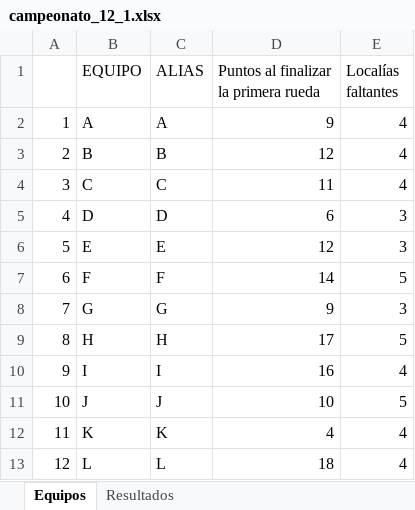
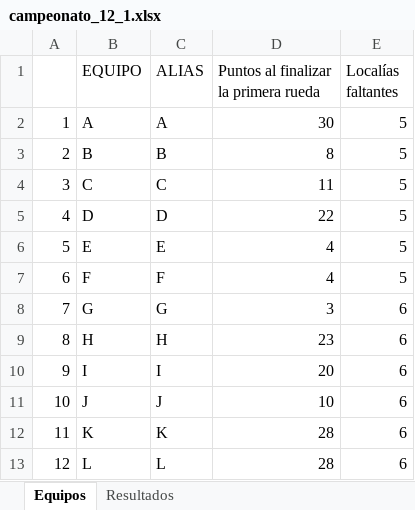
Before and after one commit to fdduarte/calendar-opt, an Excel workbook: data/campeonato_12_1.xlsx, sheet Equipos, drawn as a sheet; values as stored, in another font and other column widths than the file's, no borders; the diff names each change by its address in the sheet, - before the commit and + after, or states it on an @@ line.

```diff
--- a/data/campeonato_12_1.xlsx (sheet Equipos)
+++ b/data/campeonato_12_1.xlsx (sheet Equipos)
-D2: 9
+D2: 30
-E2:E4 (Localías faltantes): 4
+E2:E4 (Localías faltantes): 5
-D3: 12
+D3: 8
-D5: 6
+D5: 22
-E5:E6 (Localías faltantes): 3
+E5:E6 (Localías faltantes): 5
-D6: 12
+D6: 4
-D7: 14
+D7: 4
-D8: 9
+D8: 3
-E8 (Localías faltantes): 3
+E8 (Localías faltantes): 6
-D9: 17
+D9: 23
-E9 (Localías faltantes): 5
+E9 (Localías faltantes): 6
-D10: 16
+D10: 20
-E10 (Localías faltantes): 4
+E10 (Localías faltantes): 6
-E11 (Localías faltantes): 5
+E11 (Localías faltantes): 6
-D12: 4
+D12: 28
-E12:E13 (Localías faltantes): 4
+E12:E13 (Localías faltantes): 6
-D13: 18
+D13: 28
```
Also changed, not shown: sheet Resultados, data/campeonato_10_1.xlsx, data/campeonato_4_1.xlsx, 5 other files.
